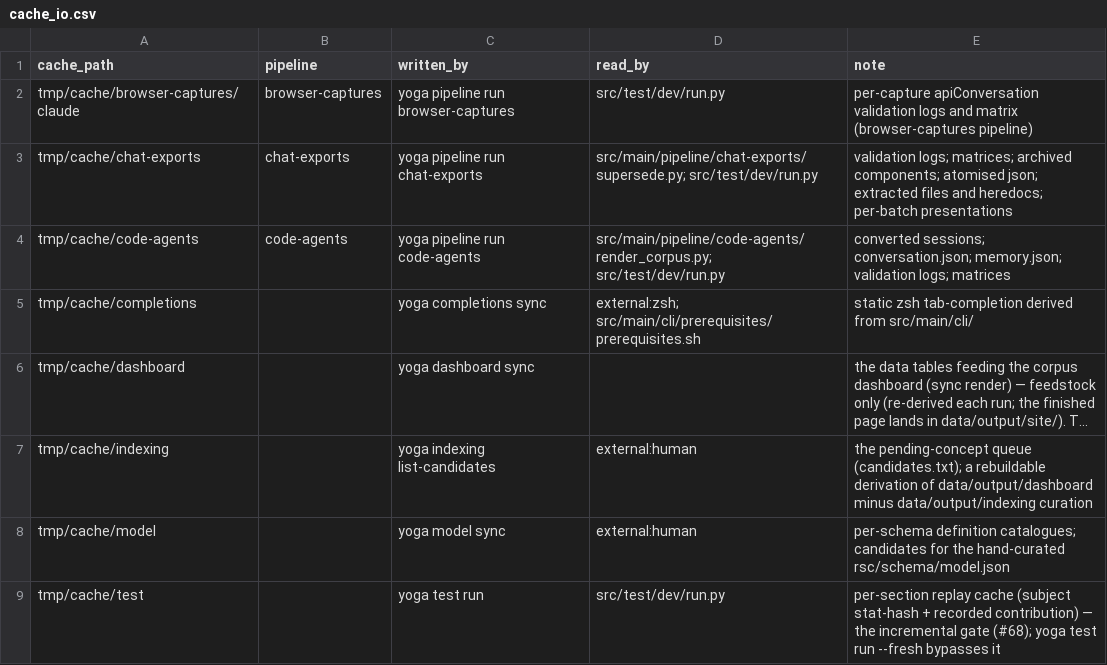
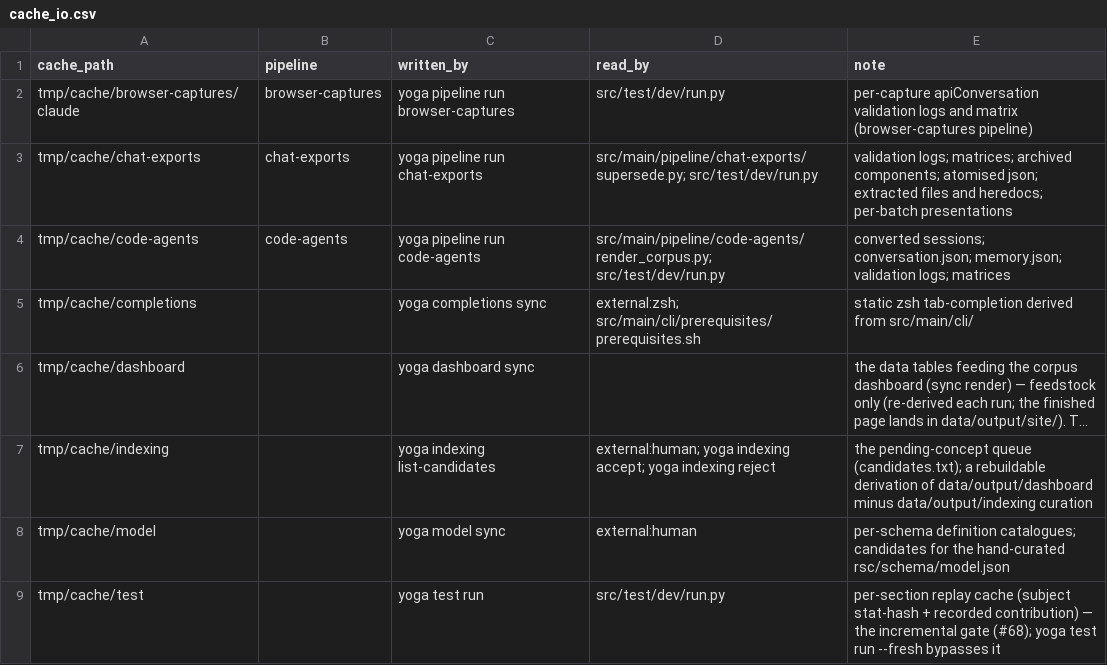
Before and after one commit to rpus/corpus-yoga, a CSV file: rsc/cache_io.csv, drawn as a sheet; long unchanged cells end in …; the diff names each change by its address in the sheet, - before the commit and + after, or states it on an @@ line.

Commit message:
accept --all and reject --all enact the candidates list as read: list-wise judgment, drift-refused (#356)
accept --all and reject --all enact the candidates list as read

why
- closes #355: a reviewer who judged the whole derived queue
  should enact that judgment wholesale — bound to the artifact read,
  drift-refused, the judgment human and its unit the list.

what
- fractures
  - None.
- features
  - yoga indexing accept --all / reject --all [--reason <why>] — dispose
    the derived queue (tmp/cache/indexing/candidates.txt) exactly as
    list-candidates wrote it and the reviewer read it. A missing queue
    refuses; a drifted queue (live derivation differs from the file)
    refuses with the remedy; the one --reason is stamped per rejected
    line; after disposal the file is re-derived so the artifact stays
    the truth. accept --all's help states its forfeit: every candidate
    its own headword, alias-folding per-term or by editing accepted.txt.
- fixes
  - rsc/cache_io.csv — tmp/cache/indexing's readers gain the two verbs;
    external:human stops being the row's only reader the day the verbs
    also read it.

how
- Exactly one of --all and the positional: both or neither is no
  instruction, and argparse says so in those words.
- Seen refusing before any green, through the runner: no queue; drifted
  queue; empty-but-matching queue ("nothing pending"); both; neither.
  The green disposal needs a concept capture, which no hermetic tree
  holds — the owner demonstrated it on the branch's own checkout before
  this flip.

Signature: reading-room/claude/1abf5fc9

```diff
--- a/rsc/cache_io.csv
+++ b/rsc/cache_io.csv
-D7 (read_by): external:human
+D7 (read_by): external:human; yoga indexing accept; yoga indexing reject
```
Also changed, not shown: 4 other files.
